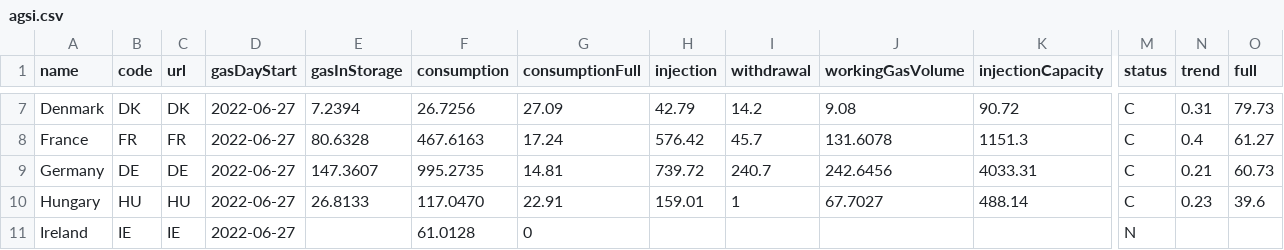
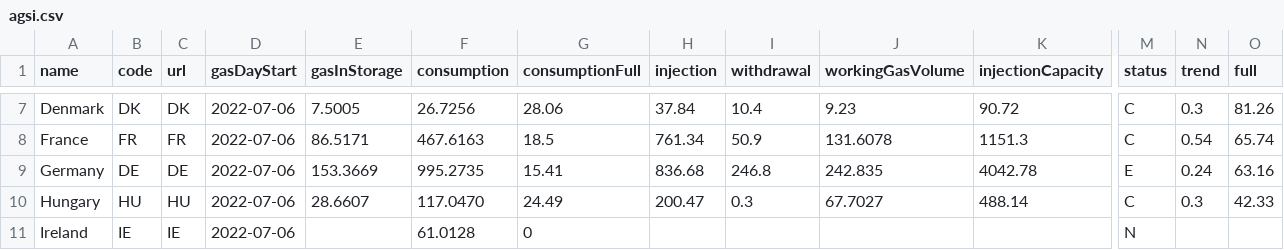
Before and after one commit to OSUKED/Fuel-Index-Watch, a CSV file: data/agsi.csv, drawn as a sheet; only a part is shown, gaps mark what is left out; the diff covers the shown part only; the diff names each change by its address in the sheet, - before the commit and + after, or states it on an @@ line.

```diff
--- a/data/agsi.csv
+++ b/data/agsi.csv
-D7:D11 (gasDayStart): 2022-06-27
+D7:D11 (gasDayStart): 2022-07-06
-E7 (gasInStorage): 7.2394
+E7 (gasInStorage): 7.5005
-G7 (consumptionFull): 27.09
+G7 (consumptionFull): 28.06
-H7 (injection): 42.79
+H7 (injection): 37.84
-I7 (withdrawal): 14.2
+I7 (withdrawal): 10.4
-J7 (workingGasVolume): 9.08
+J7 (workingGasVolume): 9.23
-N7 (trend): 0.31
+N7 (trend): 0.3
-O7 (full): 79.73
+O7 (full): 81.26
-E8 (gasInStorage): 80.6328
+E8 (gasInStorage): 86.5171
-G8 (consumptionFull): 17.24
+G8 (consumptionFull): 18.5
-H8 (injection): 576.42
+H8 (injection): 761.34
-I8 (withdrawal): 45.7
+I8 (withdrawal): 50.9
-N8 (trend): 0.4
+N8 (trend): 0.54
-O8 (full): 61.27
+O8 (full): 65.74
-E9 (gasInStorage): 147.3607
+E9 (gasInStorage): 153.3669
-G9 (consumptionFull): 14.81
+G9 (consumptionFull): 15.41
-H9 (injection): 739.72
+H9 (injection): 836.68
-I9 (withdrawal): 240.7
+I9 (withdrawal): 246.8
-J9 (workingGasVolume): 242.6456
+J9 (workingGasVolume): 242.835
-K9 (injectionCapacity): 4033.31
+K9 (injectionCapacity): 4042.78
-M9 (status): C
+M9 (status): E
-N9 (trend): 0.21
+N9 (trend): 0.24
-O9 (full): 60.73
+O9 (full): 63.16
-E10 (gasInStorage): 26.8133
+E10 (gasInStorage): 28.6607
-G10 (consumptionFull): 22.91
+G10 (consumptionFull): 24.49
-H10 (injection): 159.01
+H10 (injection): 200.47
-I10 (withdrawal): 1
+I10 (withdrawal): 0.3
-N10 (trend): 0.23
+N10 (trend): 0.3
-O10 (full): 39.6
+O10 (full): 42.33
```
Also changed, not shown: 112 edited cells elsewhere in this file, 1 other file.
